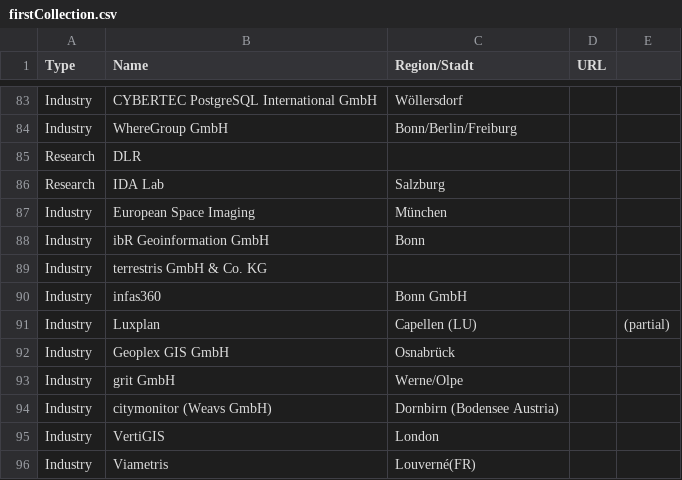
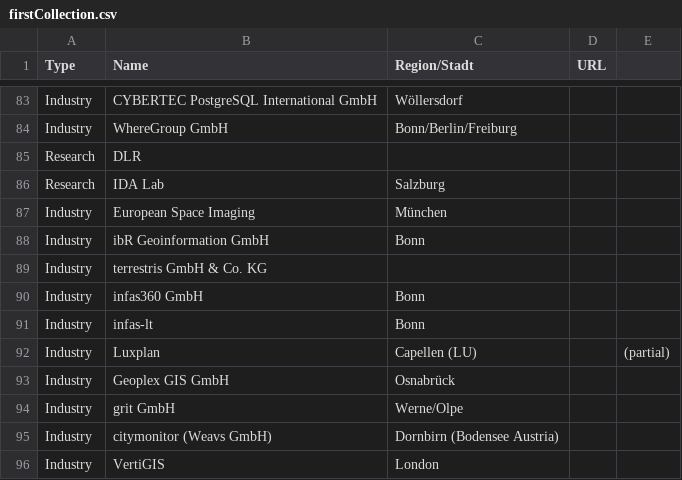
Before and after one commit to GIS-MrsSrvs/GI_Industry, a CSV file: data/firstCollection.csv, drawn as a sheet; only a part is shown, gaps mark what is left out; the shorter side is filled out with more unchanged rows.

Commit message:
Update firstCollection.csv

```diff
--- a/data/firstCollection.csv
+++ b/data/firstCollection.csv
@@ -89,3 +89,4 @@ Industry, ibR Geoinformation GmbH, Bonn,,
 Industry, terrestris GmbH & Co. KG,,
-Industry, infas360, Bonn GmbH
+Industry, infas360 GmbH, Bonn,,
+Industry, infas-lt, Bonn,,
 Industry, Luxplan, Capellen (LU),, (partial)
```
